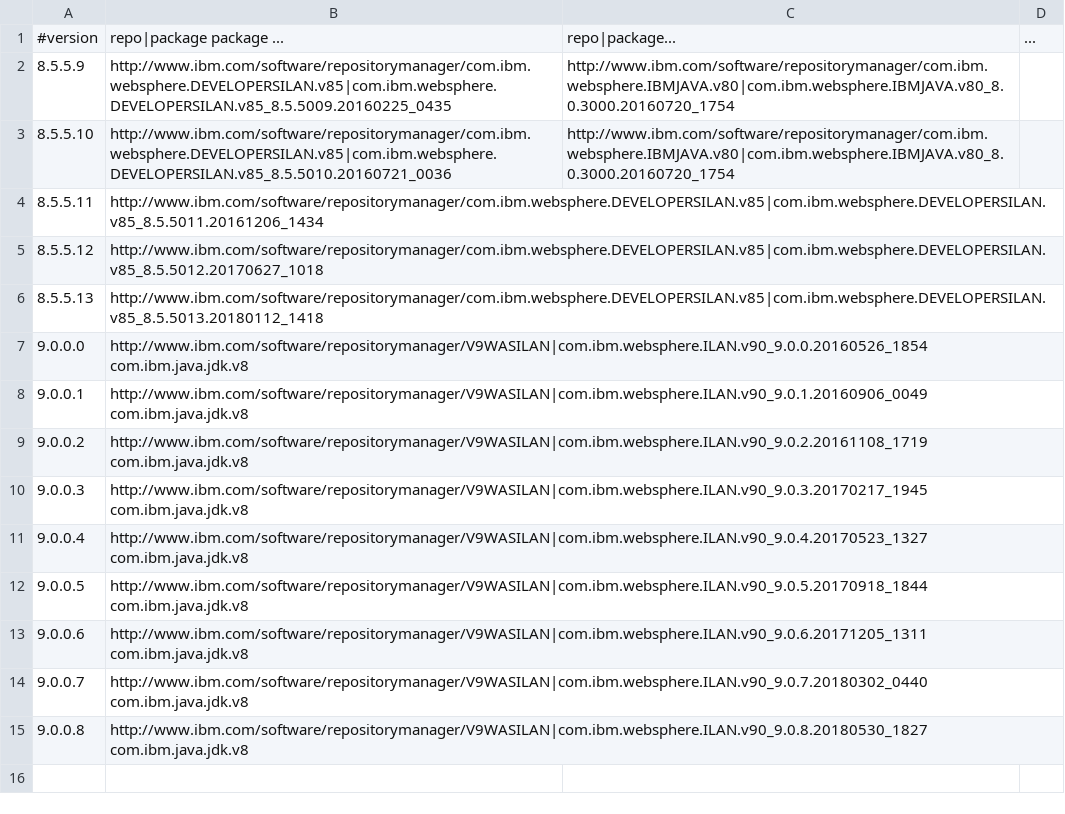
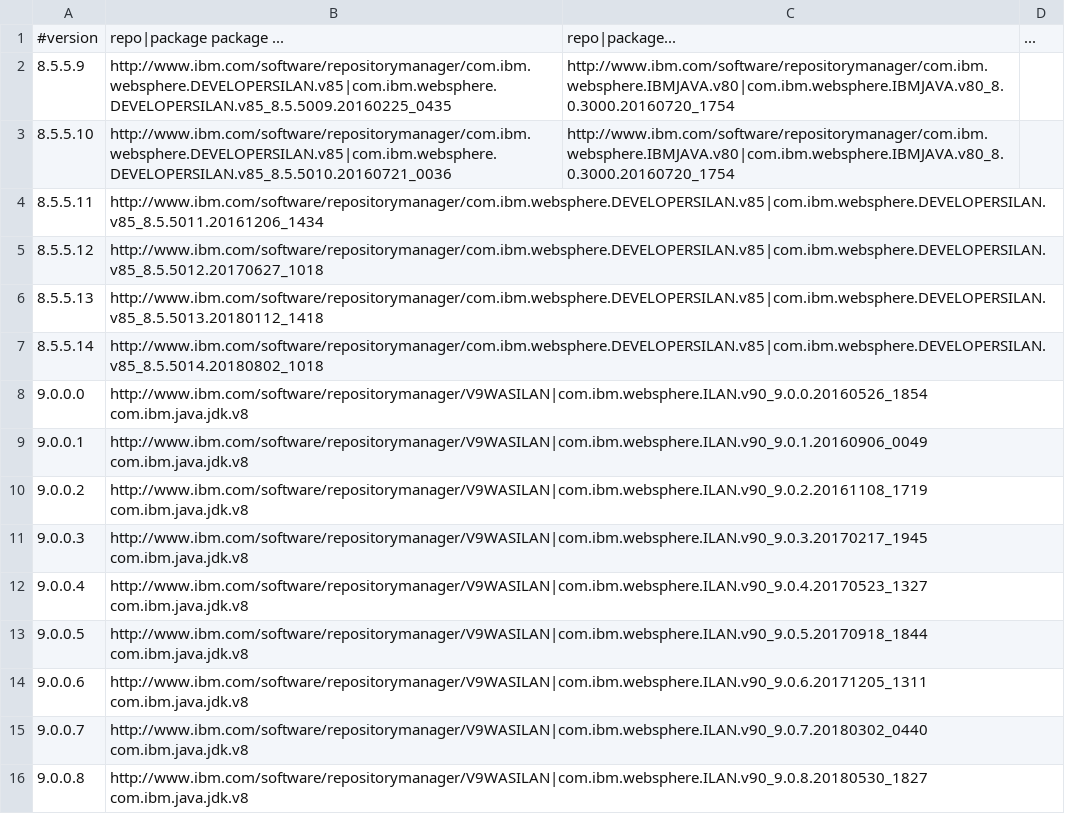
Before and after one commit to WASdev/ci.docker.websphere-traditional, a CSV file: developer/versions.csv, drawn as a sheet; the diff names each change by its address in the sheet, - before the commit and + after, or states it on an @@ line.

Commit message:
Publish docker image for tWAS 8.5.5.14

```diff
--- a/developer/versions.csv
+++ b/developer/versions.csv
+row 7: 8.5.5.14 | http://www.ibm.com/software/repositorymanager/com.ibm.websphere.DEVELOPERSILAN.v85|com.ibm.websphere.DEVELOPERSILAN.v85_8.5.5014.20180802_1018
```
